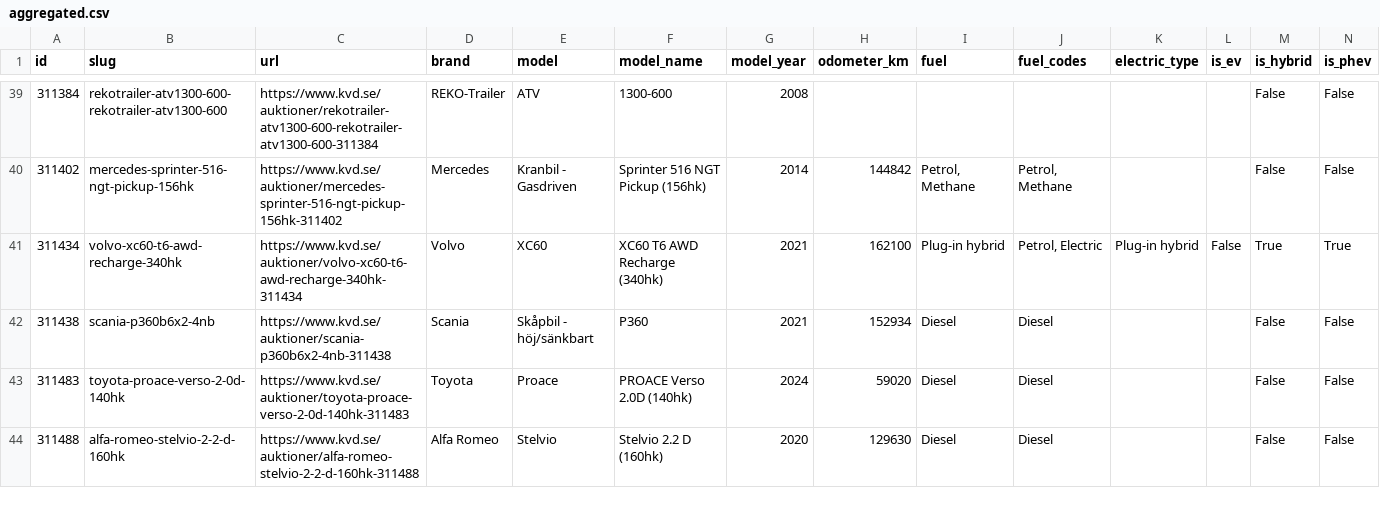
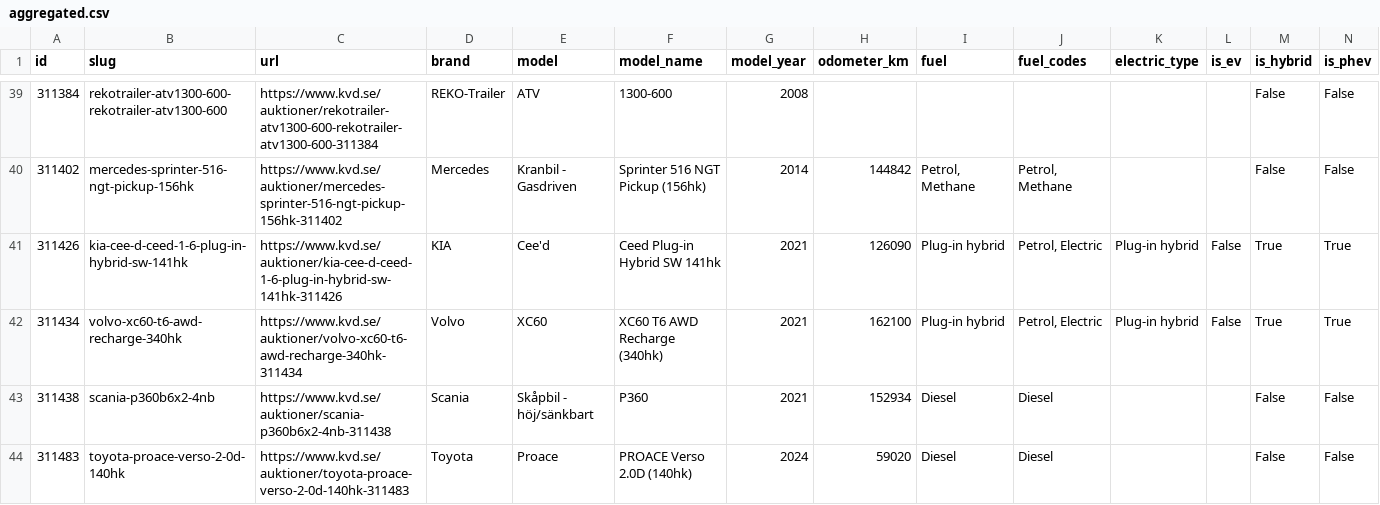
Before and after one commit to isakjonsson-ship-it/kvd-stangda-auktioner, a CSV file: data/2026-11-25/aggregated.csv, drawn as a sheet; only a part is shown, gaps mark what is left out; the shorter side is filled out with more unchanged rows; rows hold the shown columns only; the diff names each change by its address in the sheet, - before the commit and + after, or states it on an @@ line.

```diff
--- a/data/2026-11-25/aggregated.csv
+++ b/data/2026-11-25/aggregated.csv
+row 41: 311426 | kia-cee-d-ceed-1-6-plug-in-hybrid-sw-141hk | https://www.kvd.se/auktioner/kia-cee-d-ceed-1-6-plug-in-hybrid-sw-141hk-311426 | KIA | Cee'd | Ceed Plug-in Hybrid SW 141hk | 2021 | 126090 | Plug-in hybrid | Petrol, Electric | Plug-in hybrid | False | True | True
```
Also changed, not shown: 5 other files.
